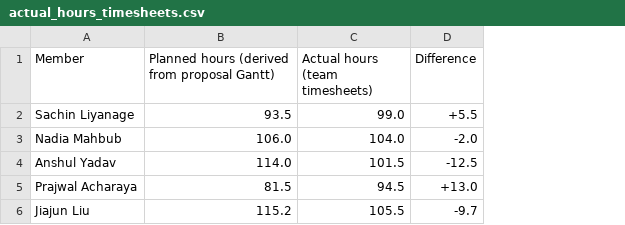
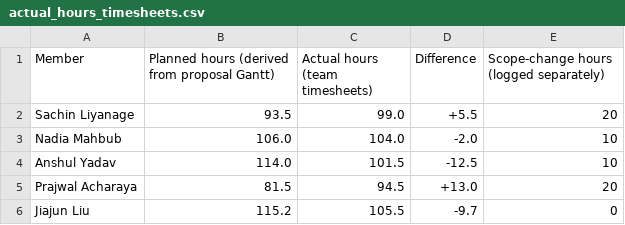
Before and after one commit to sachcha/e04-assessment-redesign, a CSV file: Analysis/pm/actual_hours_timesheets.csv, drawn as a sheet; the diff names each change by its address in the sheet, - before the commit and + after, or states it on an @@ line.

Commit message:
Record the agreed scope change: 60 hours, funded from contingency

```diff
--- a/Analysis/pm/actual_hours_timesheets.csv
+++ b/Analysis/pm/actual_hours_timesheets.csv
+column E, rows 1-6: Scope-change hours (logged separately) | 20 | 10 | 10 | 20 | 0
```
Also changed, not shown: 1 other file.
